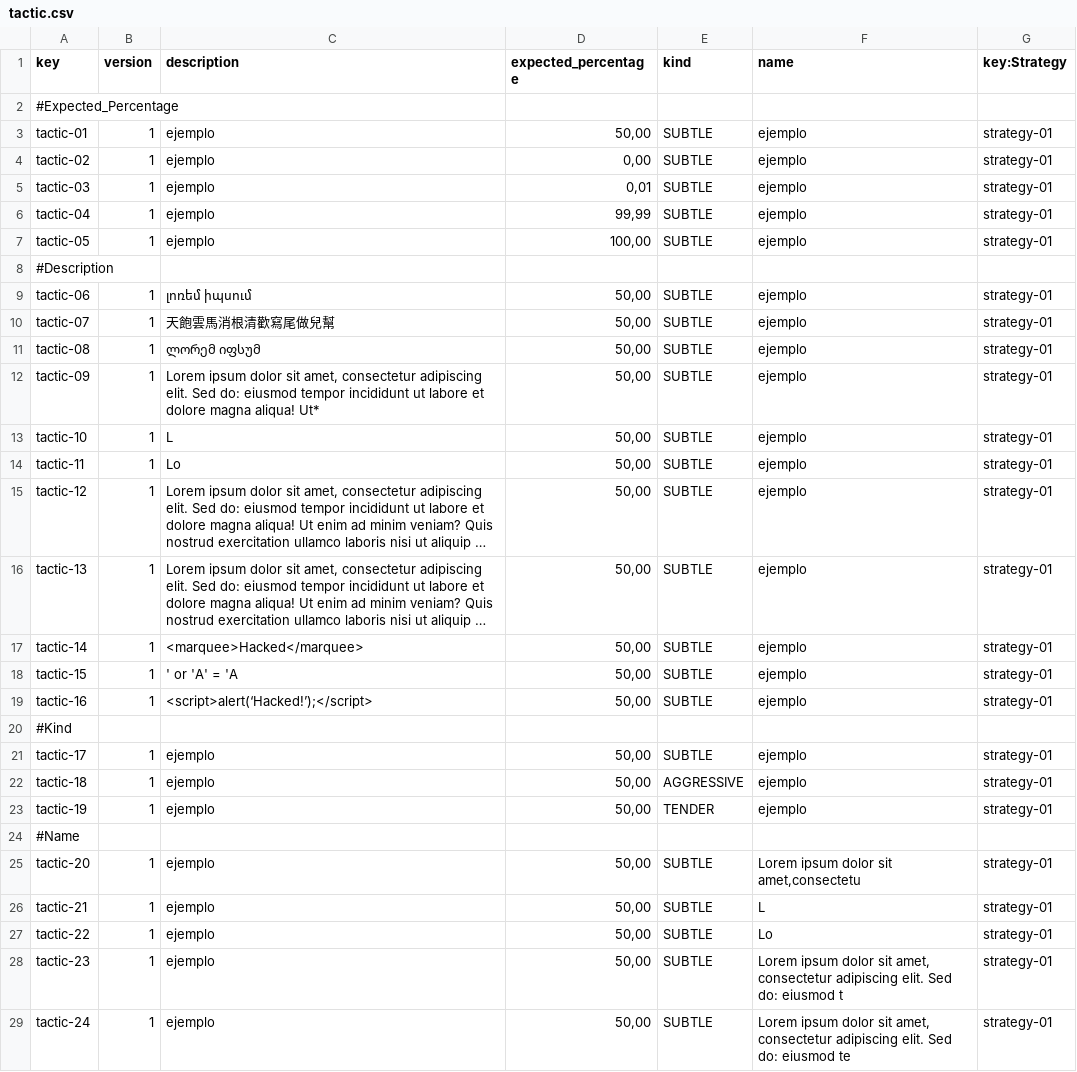
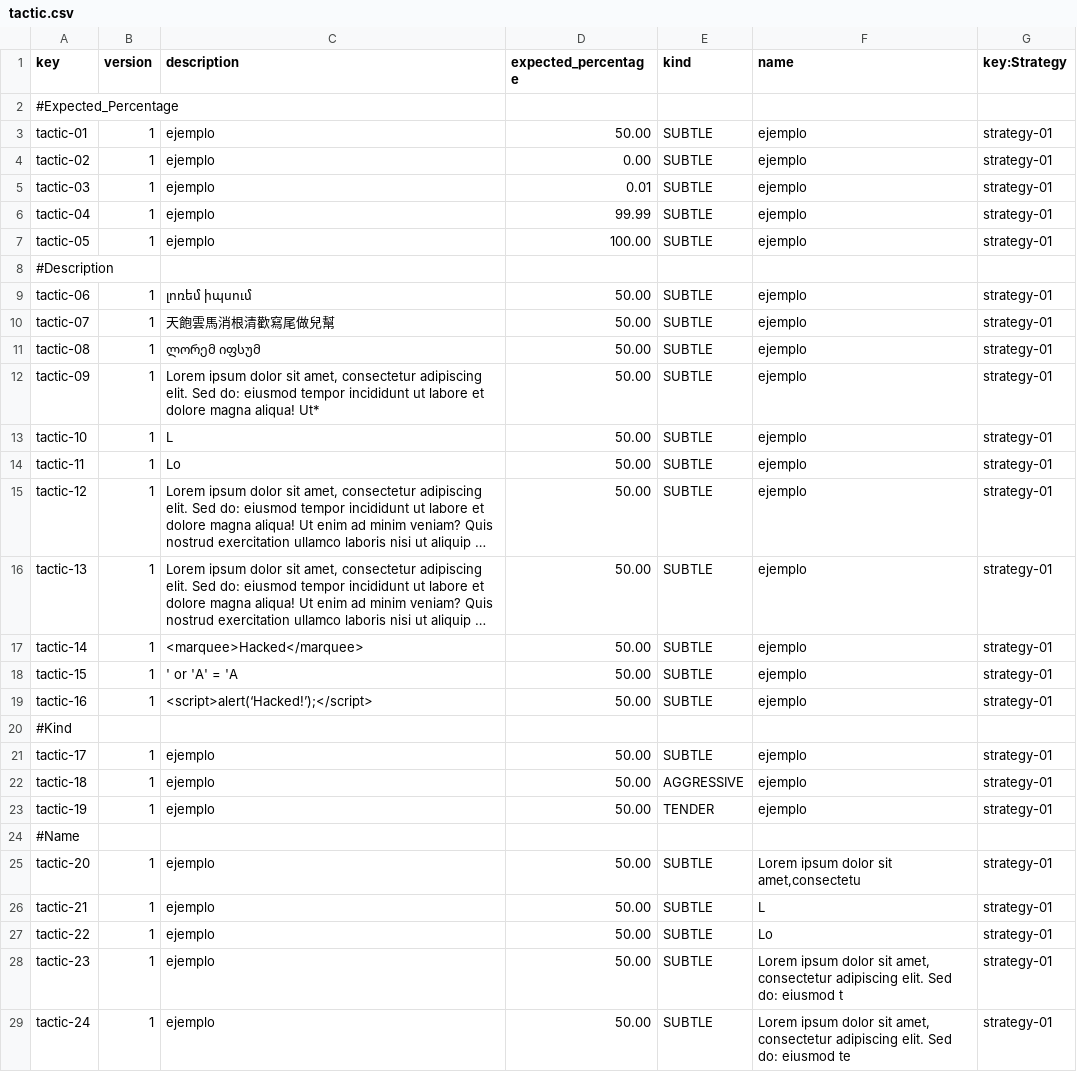
Before and after one commit to aitanavp/Acme-Starters, a CSV file: src/main/resources/WEB-INF/data/sample/batch-01/tactic.csv, drawn as a sheet; only a part is shown; long unchanged cells end in …; the diff covers the shown part only; the diff names each change by its address in the sheet, - before the commit and + after, or states it on an @@ line.

Commit message:
Populate Sample Data Strategy

```diff
--- a/src/main/resources/WEB-INF/data/sample/batch-01/tactic.csv
+++ b/src/main/resources/WEB-INF/data/sample/batch-01/tactic.csv
-D3 (expected_percentage): 50,00
+D3 (expected_percentage): 50.00
-D4 (expected_percentage): 0,00
+D4 (expected_percentage): 0.00
-D5 (expected_percentage): 0,01
+D5 (expected_percentage): 0.01
-D6 (expected_percentage): 99,99
+D6 (expected_percentage): 99.99
-D7 (expected_percentage): 100,00
+D7 (expected_percentage): 100.00
-D9:D19 (expected_percentage): 50,00
+D9:D19 (expected_percentage): 50.00
-D21:D23 (expected_percentage): 50,00
+D21:D23 (expected_percentage): 50.00
-D25:D29 (expected_percentage): 50,00
+D25:D29 (expected_percentage): 50.00
```
Also changed, not shown: 6 edited cells elsewhere in this file, 1 other file.
